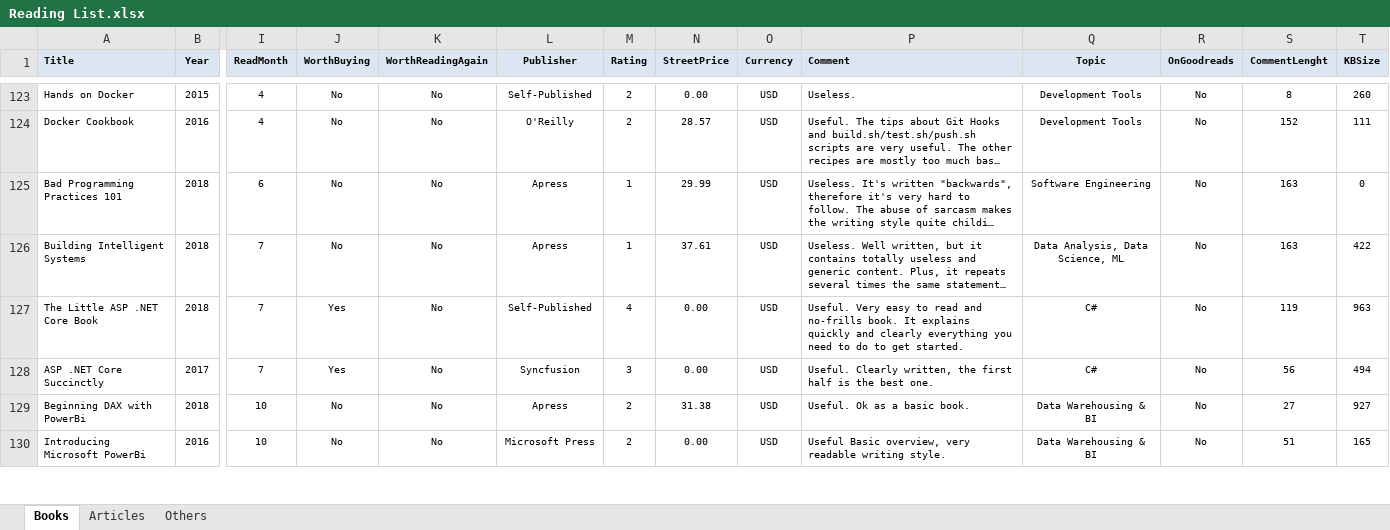
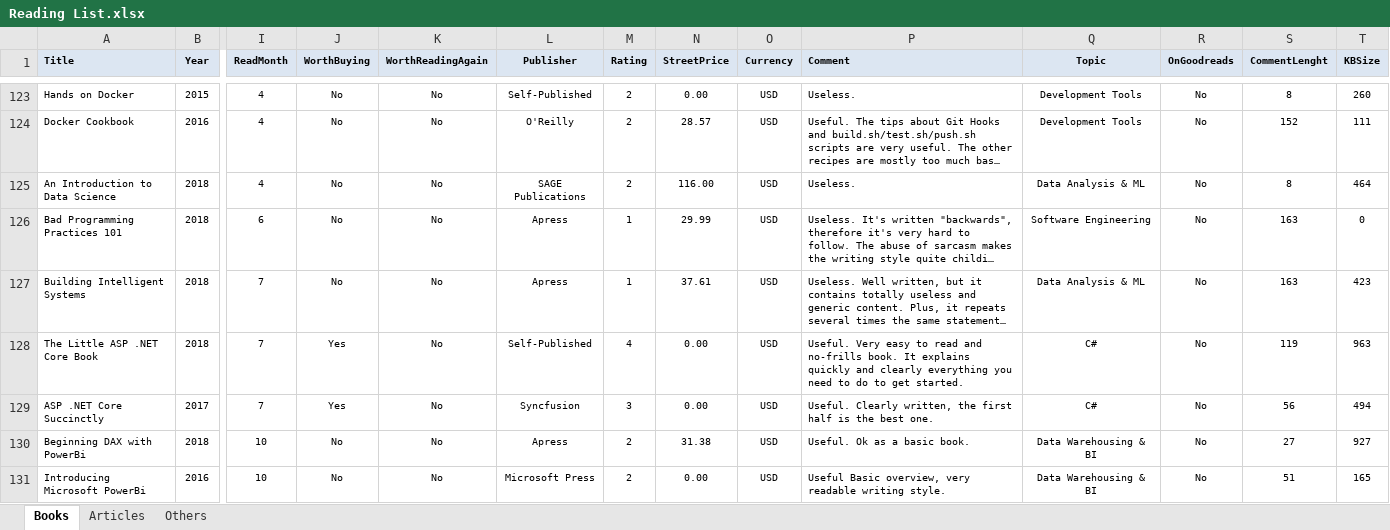
Before and after one commit to numbworks/nwreadinglist, an Excel workbook: data/Reading List.xlsx, sheet Books, drawn as a sheet; only a part is shown, gaps mark what is left out; long unchanged cells end in …; values as stored, in another font and other column widths than the file's, no borders; addresses are those after the commit; rows hold the shown columns only; the diff covers the shown part only; the diff names each change by its address in the sheet, - before the commit and + after, or states it on an @@ line.

Commit message:
#47 Reading List: updated to 2025-12-09 (R-KB Data Science... migrated).

```diff
--- a/data/Reading List.xlsx (sheet Books)
+++ b/data/Reading List.xlsx (sheet Books)
+row 125: An Introduction to Data Science | 2018 | 4 | No | No | SAGE Publications | 2 | 116.00 | USD | Useless. | Data Analysis & ML | No | 8 | 464
-Q127 (Topic): Data Analysis, Data Science, ML
+Q127 (Topic): Data Analysis & ML
-T127 (KBSize): 422
+T127 (KBSize): 423
```
Also changed, not shown: 54 edited cells elsewhere in this sheet, formulas that keep their value.
